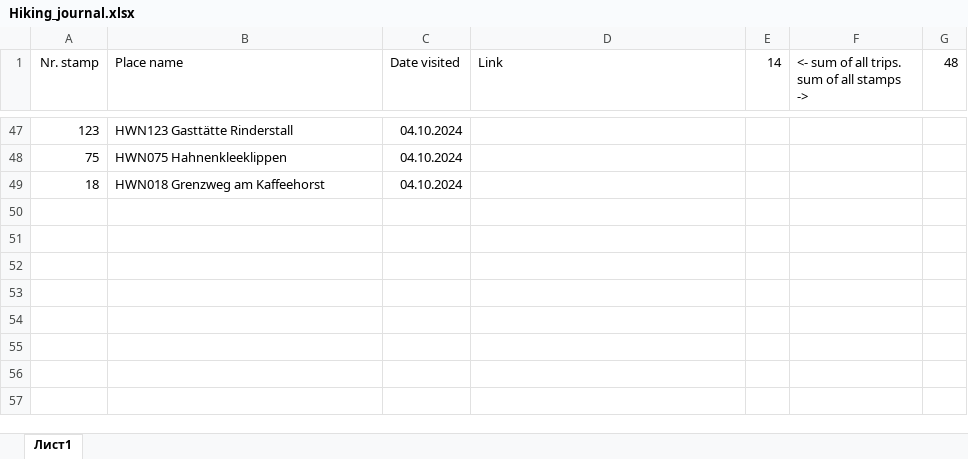
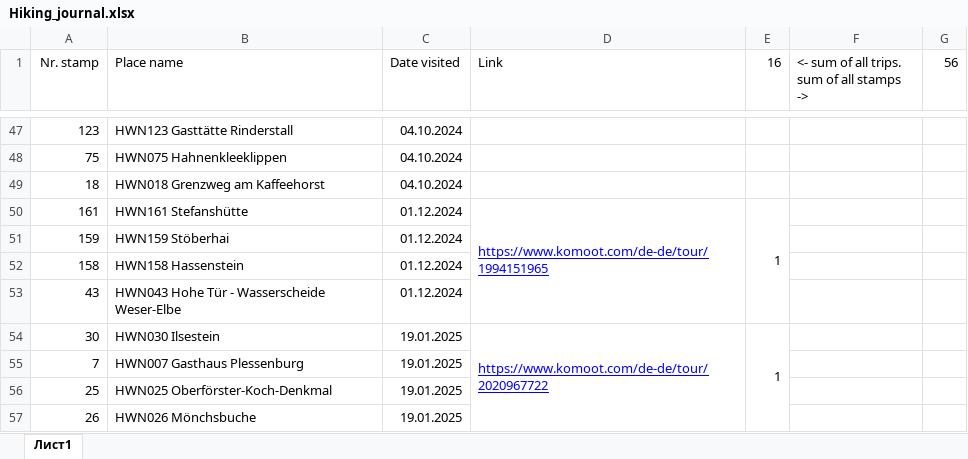
Before and after one commit to veloc1rapt0r/harz_tsp, an Excel workbook: source/my_trips/Hiking_journal.xlsx, sheet Лист1, drawn as a sheet; only a part is shown, gaps mark what is left out; values as stored, in another font and other column widths than the file's, no borders; charts and pictures not drawn; the diff names each change by its address in the sheet, - before the commit and + after, or states it on an @@ line.

```diff
--- a/source/my_trips/Hiking_journal.xlsx (sheet Лист1)
+++ b/source/my_trips/Hiking_journal.xlsx (sheet Лист1)
-E1: 14
+E1: 16
-G1: 48
+G1: 56
+row 50: 161 | HWN161 Stefanshütte | 01.12.2024 | https://www.komoot.com/de-de/tour/1994151965 | 1
+row 51: 159 | HWN159 Stöberhai | 01.12.2024
+row 52: 158 | HWN158 Hassenstein | 01.12.2024
+row 53: 43 | HWN043 Hohe Tür - Wasserscheide Weser-Elbe | 01.12.2024
+row 54: 30 | HWN030 Ilsestein | 19.01.2025 | https://www.komoot.com/de-de/tour/2020967722 | 1
+row 55: 7 | HWN007 Gasthaus Plessenburg | 19.01.2025
+row 56: 25 | HWN025 Oberförster-Koch-Denkmal | 19.01.2025
+row 57: 26 | HWN026 Mönchsbuche | 19.01.2025
```
Also changed, not shown: source/excel/HWN2024_export_gpx.xlsx, source/excel/all_stamps.xlsx, 2 other files.
